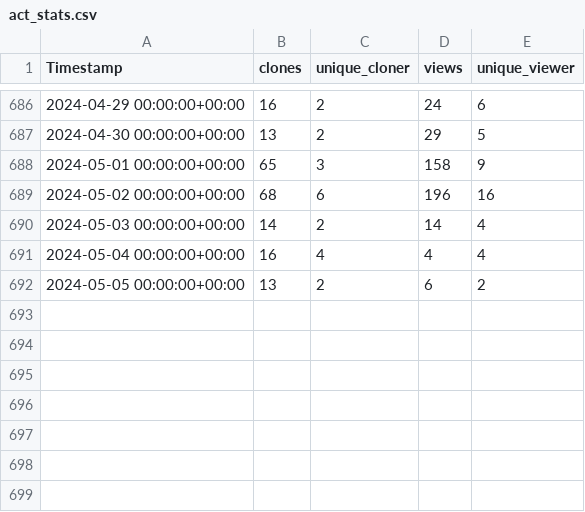
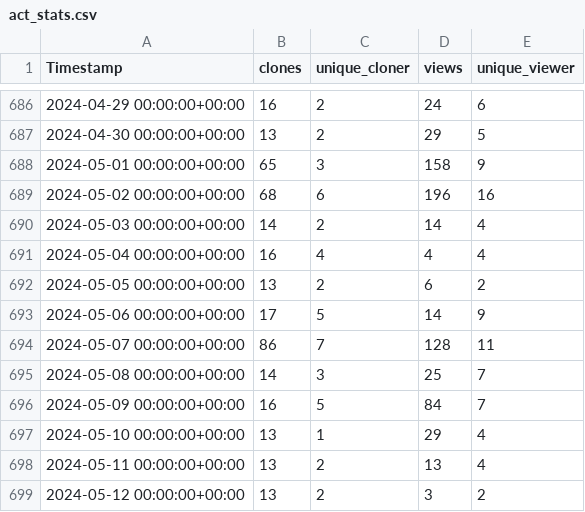
Before and after one commit to AdamTheisen/ARM-Dev, a CSV file: act_stats/act_stats.csv, drawn as a sheet; only a part is shown, gaps mark what is left out.

Commit message:
Cronjob commit

```diff
--- a/act_stats/act_stats.csv
+++ b/act_stats/act_stats.csv
@@ -692 +692,8 @@ Timestamp,clones,unique_cloner,views,unique_viewer
 2024-05-05 00:00:00+00:00,13,2,6,2
+2024-05-06 00:00:00+00:00,17,5,14,9
+2024-05-07 00:00:00+00:00,86,7,128,11
+2024-05-08 00:00:00+00:00,14,3,25,7
+2024-05-09 00:00:00+00:00,16,5,84,7
+2024-05-10 00:00:00+00:00,13,1,29,4
+2024-05-11 00:00:00+00:00,13,2,13,4
+2024-05-12 00:00:00+00:00,13,2,3,2
```
